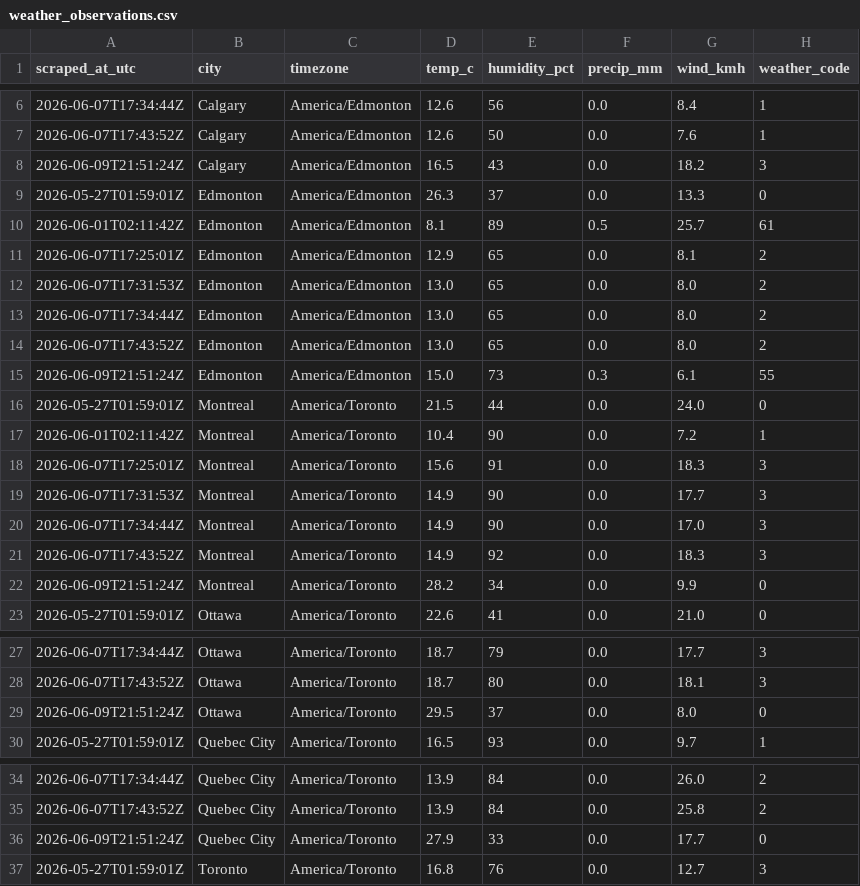
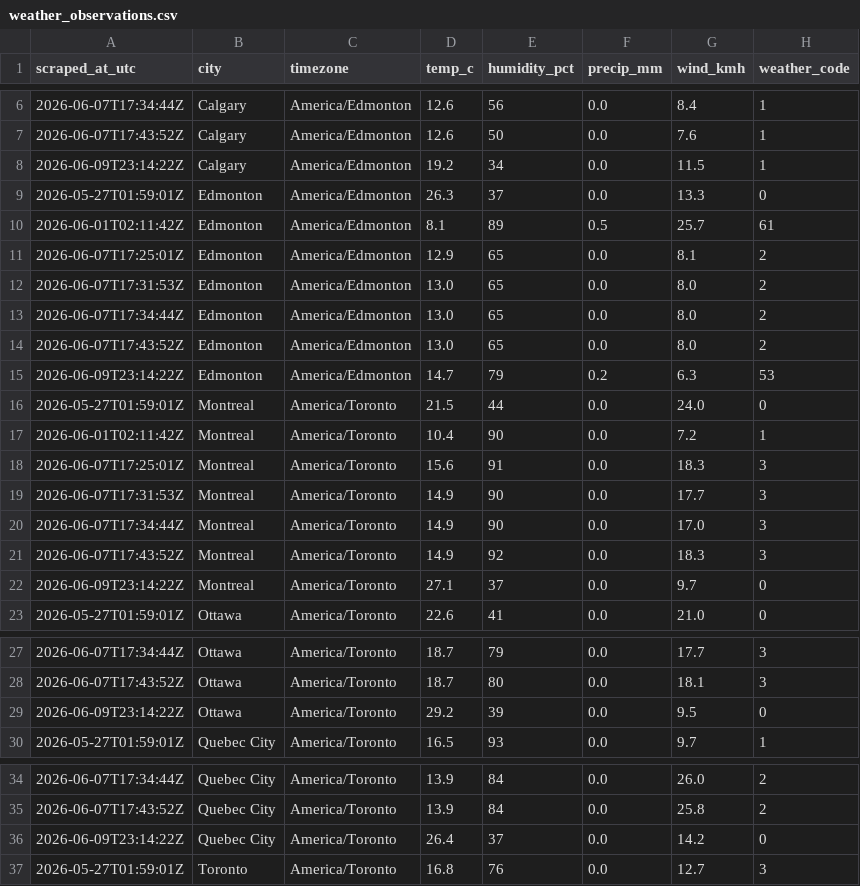
Before and after one commit to imran-ahmed377/weathertracker-ai, a CSV file: output/weather_observations.csv, drawn as a sheet; only a part is shown, gaps mark what is left out; the diff covers the shown part only.

```diff
--- a/output/weather_observations.csv
+++ b/output/weather_observations.csv
@@ -7,3 +7,3 @@ scraped_at_utc,city,timezone,temp_c,humidity_pct,precip_mm,wind_kmh,weather_code
 2026-06-07T17:43:52Z,Calgary,America/Edmonton,12.6,50,0.0,7.6,1
-2026-06-09T21:51:24Z,Calgary,America/Edmonton,16.5,43,0.0,18.2,3
+2026-06-09T23:14:22Z,Calgary,America/Edmonton,19.2,34,0.0,11.5,1
 2026-05-27T01:59:01Z,Edmonton,America/Edmonton,26.3,37,0.0,13.3,0
@@ -14,3 +14,3 @@ scraped_at_utc,city,timezone,temp_c,humidity_pct,precip_mm,wind_kmh,weather_code
 2026-06-07T17:43:52Z,Edmonton,America/Edmonton,13.0,65,0.0,8.0,2
-2026-06-09T21:51:24Z,Edmonton,America/Edmonton,15.0,73,0.3,6.1,55
+2026-06-09T23:14:22Z,Edmonton,America/Edmonton,14.7,79,0.2,6.3,53
 2026-05-27T01:59:01Z,Montreal,America/Toronto,21.5,44,0.0,24.0,0
@@ -21,3 +21,3 @@ scraped_at_utc,city,timezone,temp_c,humidity_pct,precip_mm,wind_kmh,weather_code
 2026-06-07T17:43:52Z,Montreal,America/Toronto,14.9,92,0.0,18.3,3
-2026-06-09T21:51:24Z,Montreal,America/Toronto,28.2,34,0.0,9.9,0
+2026-06-09T23:14:22Z,Montreal,America/Toronto,27.1,37,0.0,9.7,0
 2026-05-27T01:59:01Z,Ottawa,America/Toronto,22.6,41,0.0,21.0,0
@@ -28,3 +28,3 @@ scraped_at_utc,city,timezone,temp_c,humidity_pct,precip_mm,wind_kmh,weather_code
 2026-06-07T17:43:52Z,Ottawa,America/Toronto,18.7,80,0.0,18.1,3
-2026-06-09T21:51:24Z,Ottawa,America/Toronto,29.5,37,0.0,8.0,0
+2026-06-09T23:14:22Z,Ottawa,America/Toronto,29.2,39,0.0,9.5,0
 2026-05-27T01:59:01Z,Quebec City,America/Toronto,16.5,93,0.0,9.7,1
@@ -35,3 +35,3 @@ scraped_at_utc,city,timezone,temp_c,humidity_pct,precip_mm,wind_kmh,weather_code
 2026-06-07T17:43:52Z,Quebec City,America/Toronto,13.9,84,0.0,25.8,2
-2026-06-09T21:51:24Z,Quebec City,America/Toronto,27.9,33,0.0,17.7,0
+2026-06-09T23:14:22Z,Quebec City,America/Toronto,26.4,37,0.0,14.2,0
 2026-05-27T01:59:01Z,Toronto,America/Toronto,16.8,76,0.0,12.7,3
```
Also changed, not shown: 12 edited cells elsewhere in this file, output/weather_daily.csv, 1 other file.
